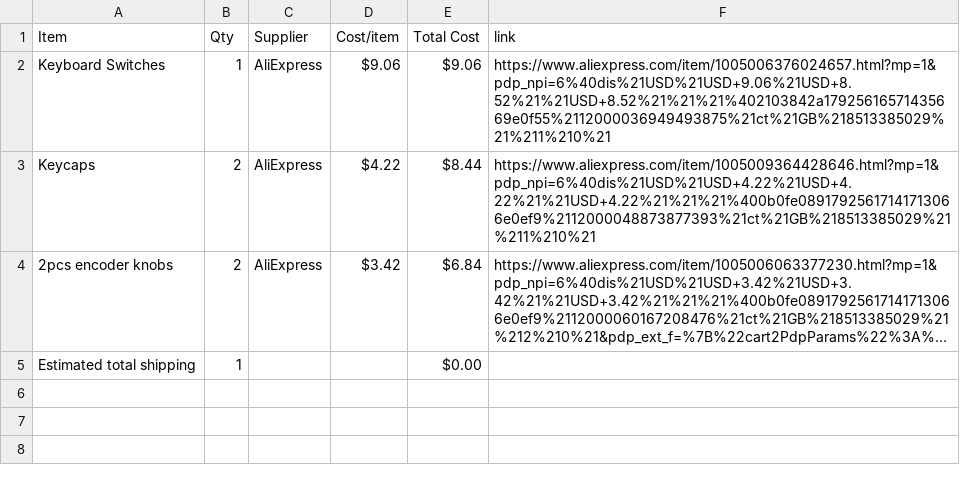
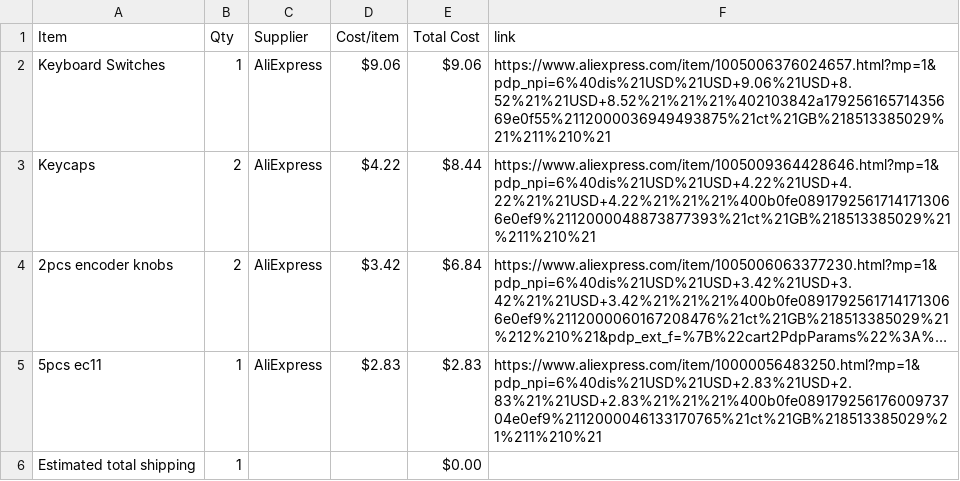
Before and after one commit to gwoolger/Audio-Macro-Pad, a CSV file: BOM.csv, drawn as a sheet; long unchanged cells end in …; the diff names each change by its address in the sheet, - before the commit and + after, or states it on an @@ line.

Commit message:
Sync Sound Pad from Half Life

```diff
--- a/BOM.csv
+++ b/BOM.csv
+row 5: 5pcs ec11 | 1 | AliExpress | $2.83 | $2.83 | https://www.aliexpress.com/item/10000056483250.html?mp=1&pdp_npi=6%40dis%21USD%21USD+2.83%21USD+2.83%21%21USD+2.83%21%21%21%400b0fe08917925617600973704e0ef9%2112000046133170765%21ct%21GB%218513385029%21%211%210%21
```
